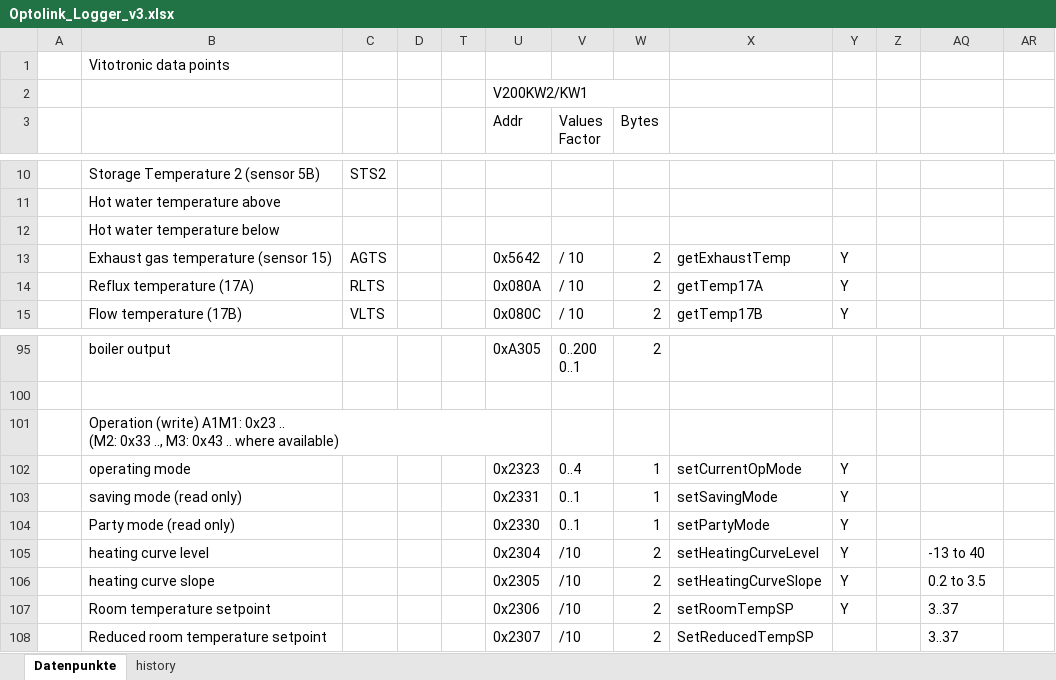
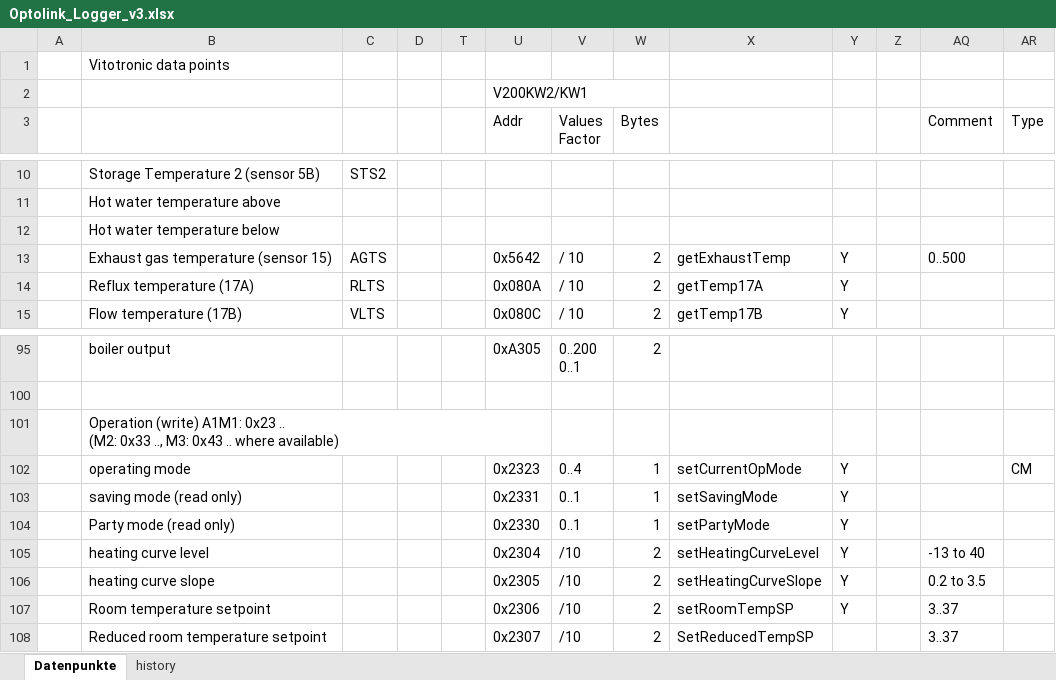
Before and after one commit to smbunn/Viessmann-Control, an Excel workbook: Optolink_Logger_v3.xlsx, sheet Datenpunkte, drawn as a sheet; only a part is shown, gaps mark what is left out; values as stored, in another font and other column widths than the file's, no cell formats; the diff covers the shown part only; the diff names each change by its address in the sheet, - before the commit and + after, or states it on an @@ line.

```diff
--- a/Optolink_Logger_v3.xlsx (sheet Datenpunkte)
+++ b/Optolink_Logger_v3.xlsx (sheet Datenpunkte)
-AQ3: (empty)
+AQ3: Comment
-AR3: (empty)
+AR3: Type
-AQ13 (Comment): (empty)
+AQ13 (Comment): 0..500
-AR102 (Type): (empty)
+AR102 (Type): CM
```
Also changed, not shown: 9 added rows, 8 removed rows and 39 edited cells elsewhere in this sheet, cell formats.
